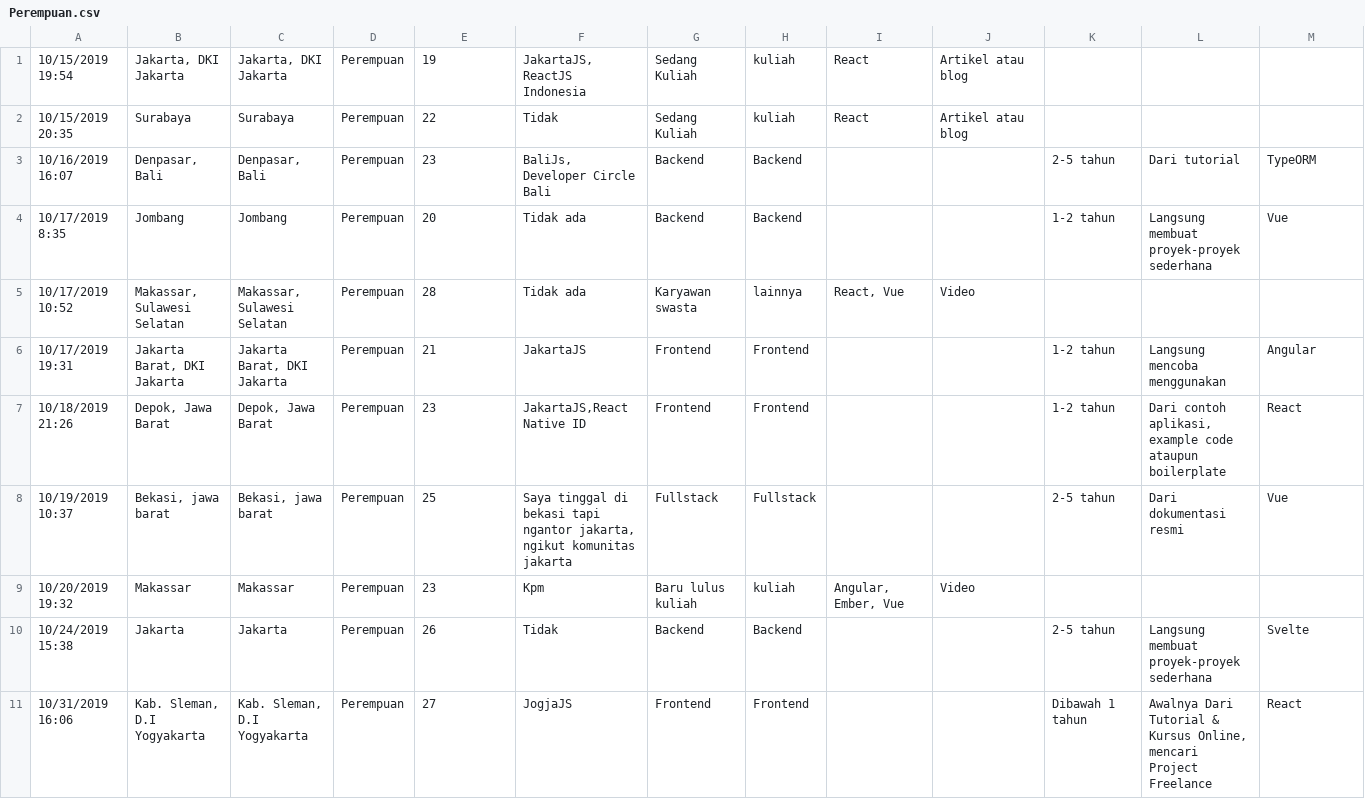
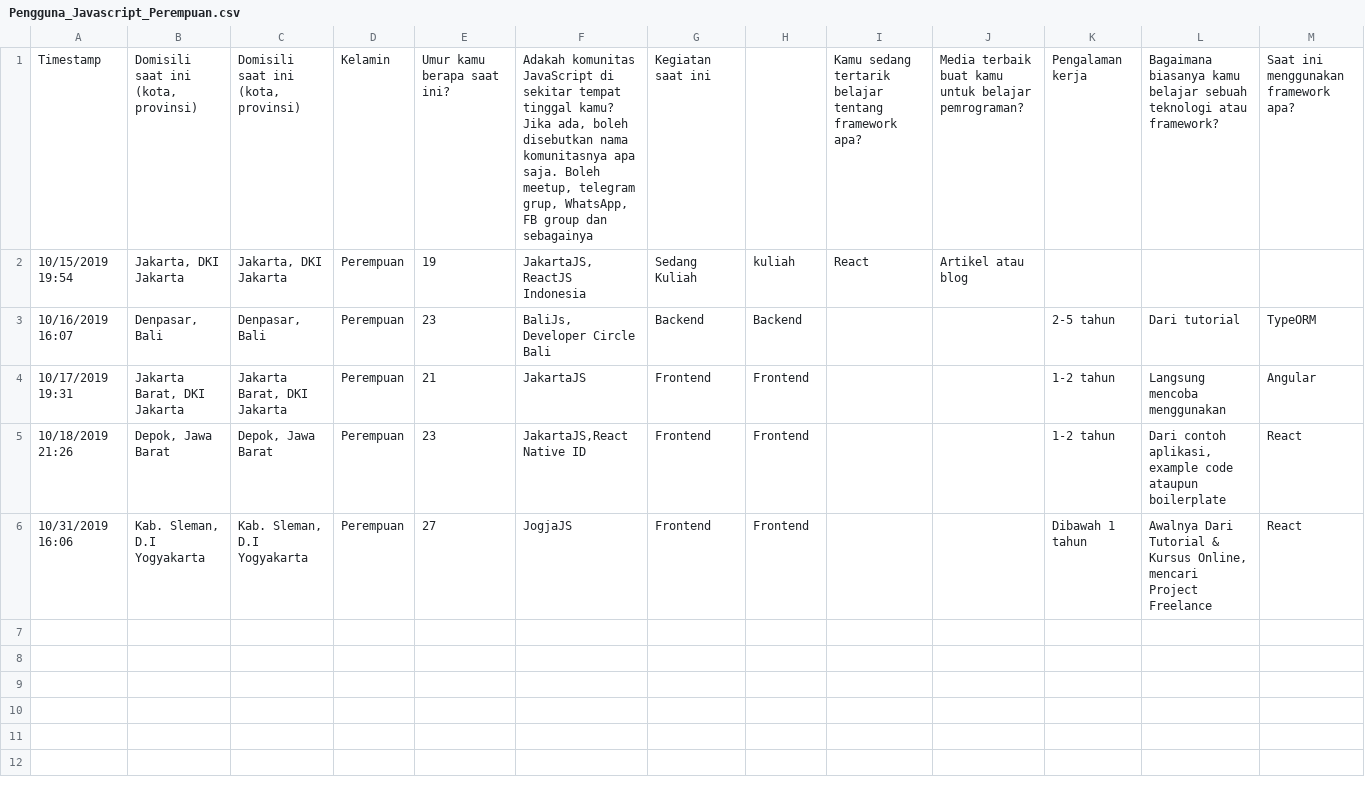
Before and after one commit to Wijip/Basic_Python_2, a CSV file: File Operation/filter/Pengguna_Javascript_Perempuan.csv (was File Operation/filter/Perempuan.csv), drawn as a sheet; only a part is shown; removed rows and columns are numbered as before the commit, all else as after; rows hold the shown columns only; the diff names each change by its address in the sheet, - before the commit and + after, or states it on an @@ line.

Commit message:
update 1.6 tambah challenge pada dateimt1, datetime2, file operation1, file operation 2

```diff
--- a/File Operation/filter/Perempuan.csv
+++ b/File Operation/filter/Pengguna_Javascript_Perempuan.csv
+row 1: Timestamp | Domisili saat ini (kota, provinsi) | Domisili saat ini (kota, provinsi) | Kelamin | Umur kamu berapa saat ini? | Adakah komunitas JavaScript di sekitar tempat tinggal kamu? Jika ada, boleh disebutkan nama komunitasnya apa saja. Boleh meetup, telegram grup, WhatsApp, FB group dan sebagainya | Kegiatan saat ini |  | Kamu sedang tertarik belajar tentang framework apa? | Media terbaik buat kamu untuk belajar pemrograman? | Pengalaman kerja | Bagaimana biasanya kamu belajar sebuah teknologi atau framework? | Saat ini menggunakan framework apa?
-row 2: 10/15/2019 20:35 | Surabaya | Surabaya | Perempuan | 22 | Tidak | Sedang Kuliah | kuliah | React | Artikel atau blog
-row 4: 10/17/2019 8:35 | Jombang | Jombang | Perempuan | 20 | Tidak ada | Backend | Backend |  |  | 1-2 tahun | Langsung membuat proyek-proyek sederhana | Vue
-row 5: 10/17/2019 10:52 | Makassar, Sulawesi Selatan | Makassar, Sulawesi Selatan | Perempuan | 28 | Tidak ada | Karyawan swasta | lainnya | React, Vue | Video
-row 8: 10/19/2019 10:37 | Bekasi, jawa barat | Bekasi, jawa barat | Perempuan | 25 | Saya tinggal di bekasi tapi ngantor jakarta, ngikut komunitas jakarta | Fullstack | Fullstack |  |  | 2-5 tahun | Dari dokumentasi resmi | Vue
-row 9: 10/20/2019 19:32 | Makassar | Makassar | Perempuan | 23 | Kpm | Baru lulus kuliah | kuliah | Angular, Ember, Vue | Video
-row 10: 10/24/2019 15:38 | Jakarta | Jakarta | Perempuan | 26 | Tidak | Backend | Backend |  |  | 2-5 tahun | Langsung membuat proyek-proyek sederhana | Svelte
```
Also changed, not shown: 52 other files.
